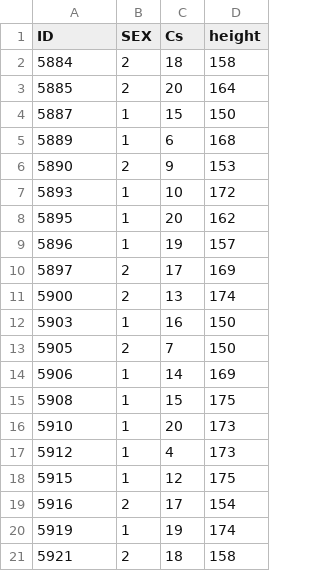
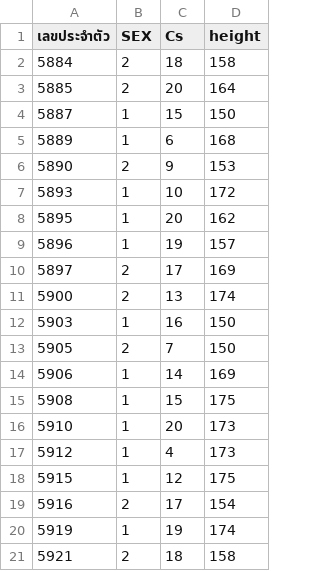
Before and after one commit to comsciyorwor5/comsci, a CSV file: studentData.csv, drawn as a sheet.

Commit message:
Update studentData.csv

```diff
--- a/studentData.csv
+++ b/studentData.csv
@@ -1,2 +1,2 @@
-ID,SEX,Cs,height
+เลขประจำตัว,SEX,Cs,height
 5884,2,18,158
```
